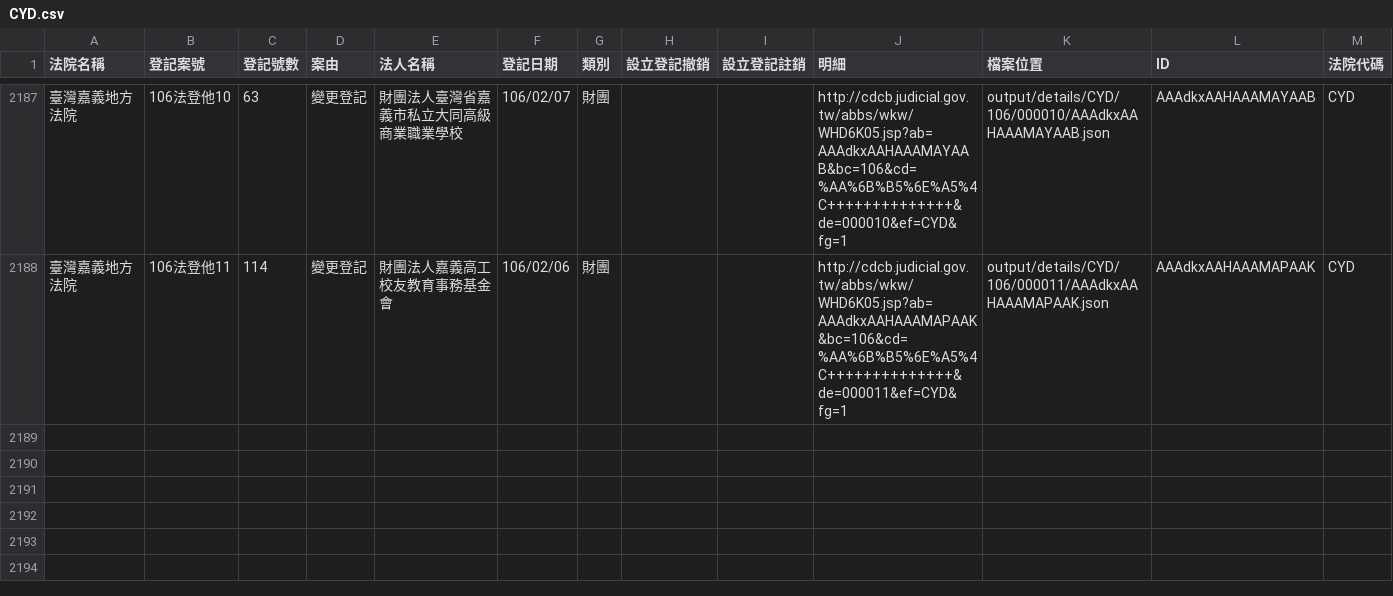
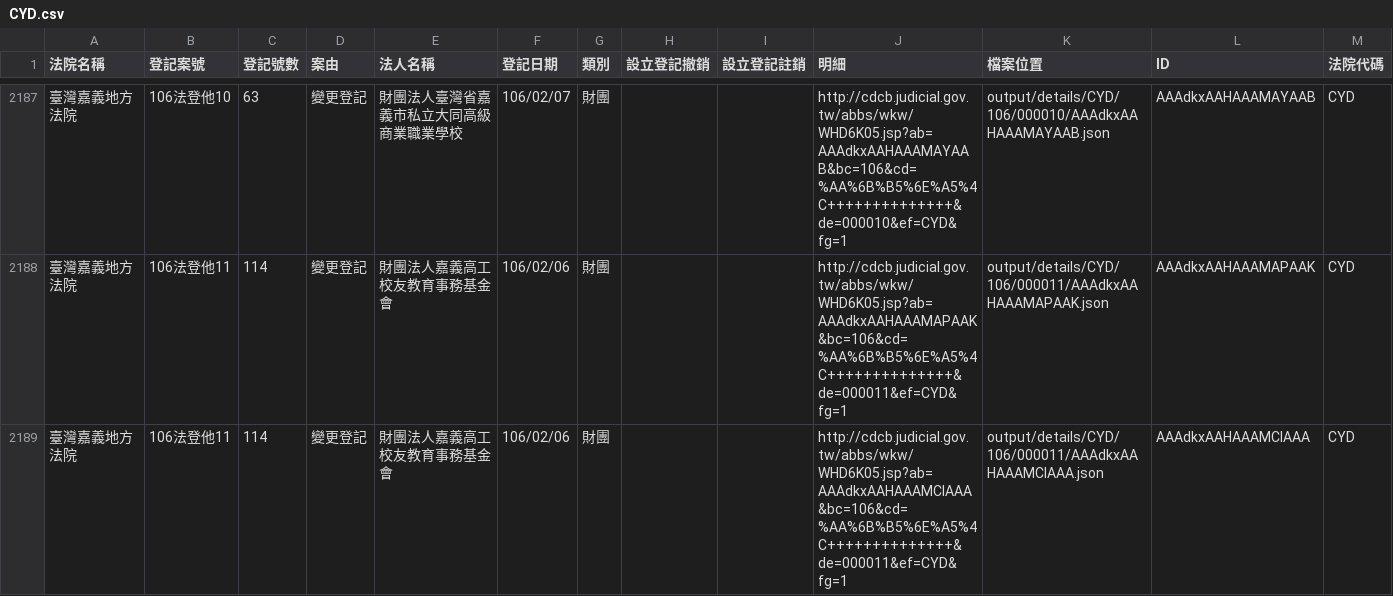
Before and after one commit to longhsiung/foundationtw, a CSV file: output/lists/CYD.csv, drawn as a sheet; only a part is shown, gaps mark what is left out.

```diff
--- a/output/lists/CYD.csv
+++ b/output/lists/CYD.csv
@@ -2188 +2188,2 @@
 臺灣嘉義地方法院,106法登他11,114,變更登記,財團法人嘉義高工校友教育事務基金會,106/02/06,財團,,,http://cdcb.judicial.gov.tw/abbs/wkw/WHD6K05.jsp?ab=AAAdkxAAHAAAMAPAAK&bc=106&cd=%AA%6B%B5%6E%A5%4C++++++++++++++&de=000011&ef=CYD&fg=1,output/details/CYD/106/000011/AAAdkxAAHAAAMAPAAK.json,AAAdkxAAHAAAMAPAAK,CYD
+臺灣嘉義地方法院,106法登他11,114,變更登記,財團法人嘉義高工校友教育事務基金會,106/02/06,財團,,,http://cdcb.judicial.gov.tw/abbs/wkw/WHD6K05.jsp?ab=AAAdkxAAHAAAMCIAAA&bc=106&cd=%AA%6B%B5%6E%A5%4C++++++++++++++&de=000011&ef=CYD&fg=1,output/details/CYD/106/000011/AAAdkxAAHAAAMCIAAA.json,AAAdkxAAHAAAMCIAAA,CYD
```
Also changed, not shown: output/lists/CHD.csv, output/lists/PTD.csv, 50 other files.
